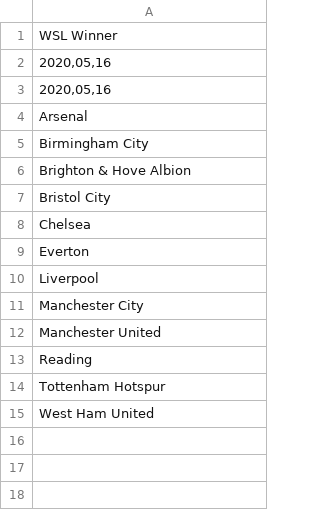
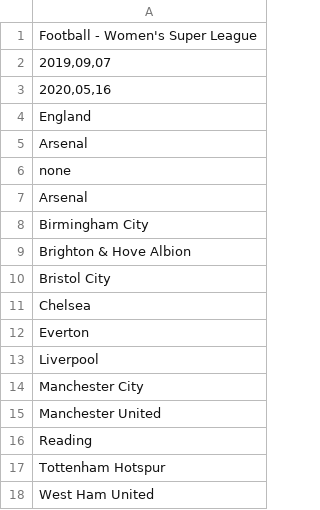
Before and after one commit to chrisjgilbert/btf-app, a CSV file: db/seeds/12. Football - Women's Super League - Sheet1.csv (was db/seeds/WSL Winner - Sheet1.csv), drawn as a sheet.

```diff
--- a/db/seeds/WSL Winner - Sheet1.csv
+++ b/db/seeds/12. Football - Women's Super League - Sheet1.csv
@@ -1,4 +1,7 @@
-WSL Winner
+Football - Women's Super League
+"2019,09,07"
 "2020,05,16"
-"2020,05,16"
+England
+Arsenal
+none
 Arsenal
```
Also changed, not shown: db/seeds/11. Netball - Super League - Sheet1.csv, db/seeds/18. Hockey - Women's Olympics - Sheet1.csv, 48 other files.
